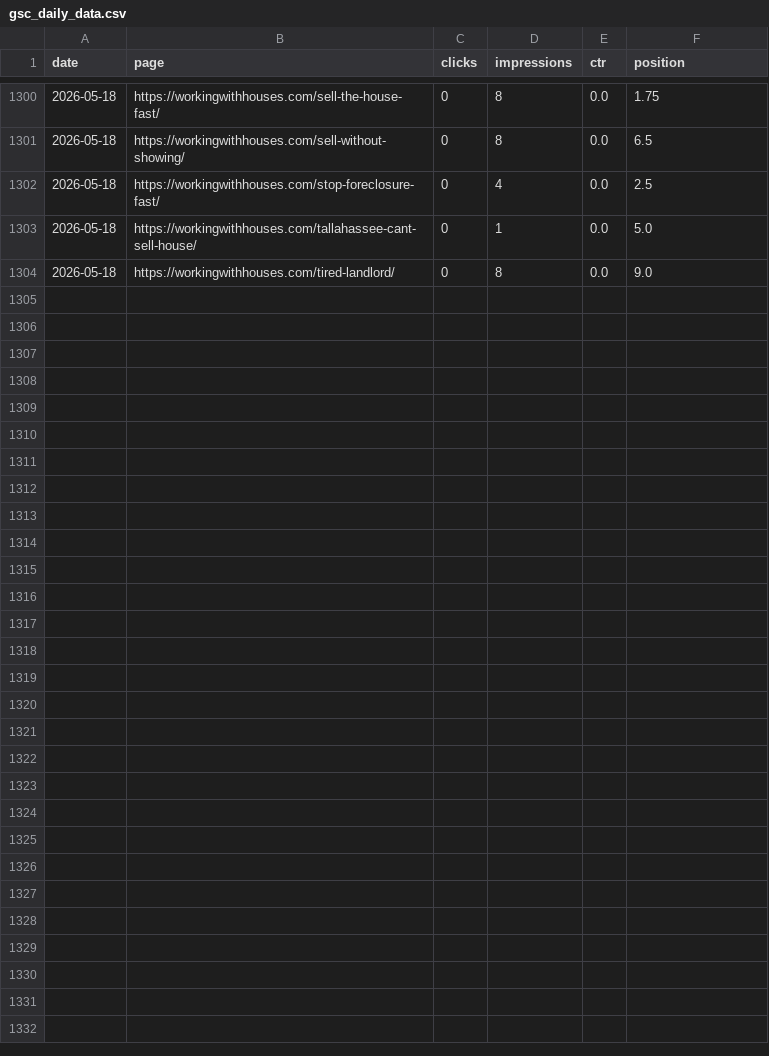
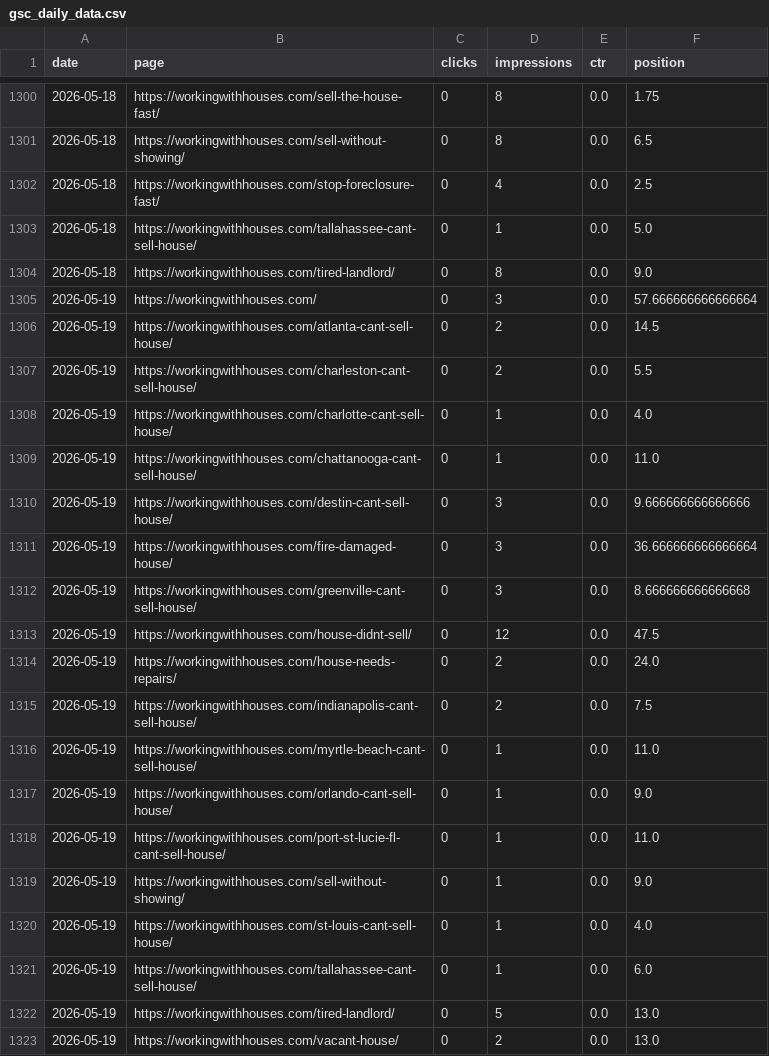
Before and after one commit to figlesias7/GSC-Tracker, a CSV file: data/gsc_daily_data.csv, drawn as a sheet; only a part is shown, gaps mark what is left out; the diff names each change by its address in the sheet, - before the commit and + after, or states it on an @@ line.

```diff
--- a/data/gsc_daily_data.csv
+++ b/data/gsc_daily_data.csv
+row 1305: 2026-05-19 | https://workingwithhouses.com/ | 0 | 3 | 0.0 | 57.666666666666664
+row 1306: 2026-05-19 | https://workingwithhouses.com/atlanta-cant-sell-house/ | 0 | 2 | 0.0 | 14.5
+row 1307: 2026-05-19 | https://workingwithhouses.com/charleston-cant-sell-house/ | 0 | 2 | 0.0 | 5.5
+row 1308: 2026-05-19 | https://workingwithhouses.com/charlotte-cant-sell-house/ | 0 | 1 | 0.0 | 4.0
+row 1309: 2026-05-19 | https://workingwithhouses.com/chattanooga-cant-sell-house/ | 0 | 1 | 0.0 | 11.0
+row 1310: 2026-05-19 | https://workingwithhouses.com/destin-cant-sell-house/ | 0 | 3 | 0.0 | 9.666666666666666
+row 1311: 2026-05-19 | https://workingwithhouses.com/fire-damaged-house/ | 0 | 3 | 0.0 | 36.666666666666664
+row 1312: 2026-05-19 | https://workingwithhouses.com/greenville-cant-sell-house/ | 0 | 3 | 0.0 | 8.666666666666668
+row 1313: 2026-05-19 | https://workingwithhouses.com/house-didnt-sell/ | 0 | 12 | 0.0 | 47.5
+row 1314: 2026-05-19 | https://workingwithhouses.com/house-needs-repairs/ | 0 | 2 | 0.0 | 24.0
+row 1315: 2026-05-19 | https://workingwithhouses.com/indianapolis-cant-sell-house/ | 0 | 2 | 0.0 | 7.5
+row 1316: 2026-05-19 | https://workingwithhouses.com/myrtle-beach-cant-sell-house/ | 0 | 1 | 0.0 | 11.0
+row 1317: 2026-05-19 | https://workingwithhouses.com/orlando-cant-sell-house/ | 0 | 1 | 0.0 | 9.0
+row 1318: 2026-05-19 | https://workingwithhouses.com/port-st-lucie-fl-cant-sell-house/ | 0 | 1 | 0.0 | 11.0
+row 1319: 2026-05-19 | https://workingwithhouses.com/sell-without-showing/ | 0 | 1 | 0.0 | 9.0
+row 1320: 2026-05-19 | https://workingwithhouses.com/st-louis-cant-sell-house/ | 0 | 1 | 0.0 | 4.0
+row 1321: 2026-05-19 | https://workingwithhouses.com/tallahassee-cant-sell-house/ | 0 | 1 | 0.0 | 6.0
+row 1322: 2026-05-19 | https://workingwithhouses.com/tired-landlord/ | 0 | 5 | 0.0 | 13.0
+row 1323: 2026-05-19 | https://workingwithhouses.com/vacant-house/ | 0 | 2 | 0.0 | 13.0
```
Also changed, not shown: 1 other file.
